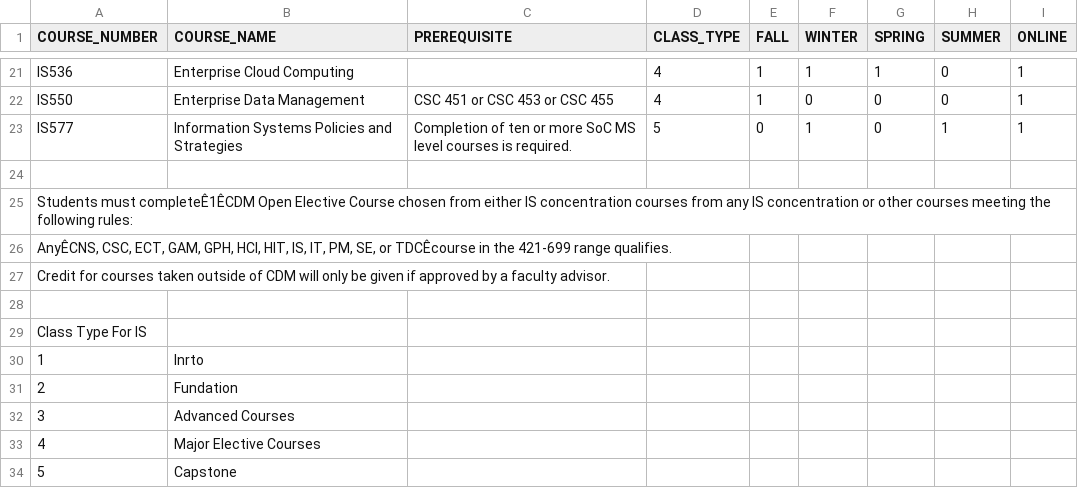
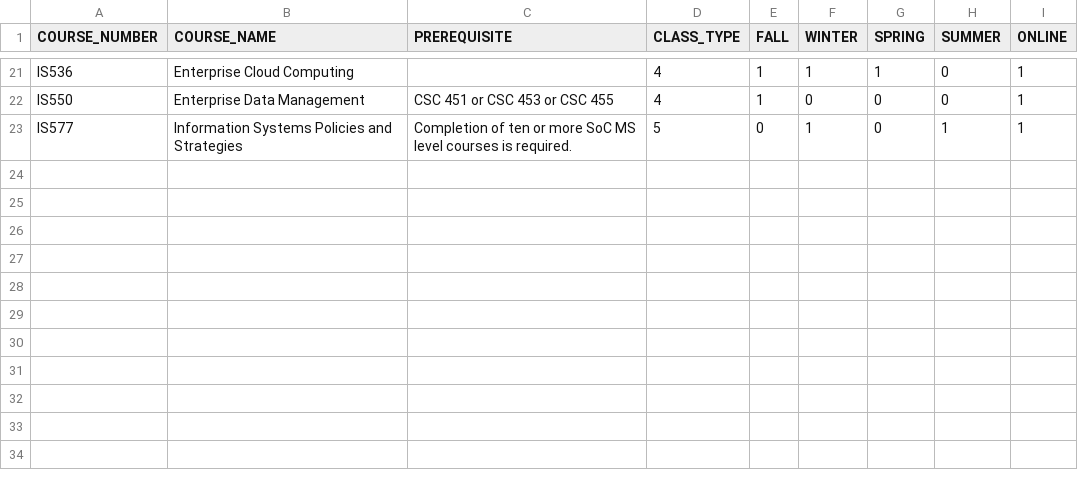
Before and after one commit to chilliyo/MasterCoursePlanWebsiteTeamProject, a CSV file: WebCrawler/IS_Business_Intelligence.csv, drawn as a sheet; only a part is shown, gaps mark what is left out; the diff names each change by its address in the sheet, - before the commit and + after, or states it on an @@ line.

```diff
--- a/WebCrawler/IS_Business_Intelligence.csv
+++ b/WebCrawler/IS_Business_Intelligence.csv
-row 24: (empty)
-row 25: Students must completeÊ1ÊCDM Open Elective Course chosen from either IS concentration courses from any IS concentration or other courses meeting the following rules:
-row 26: AnyÊCNS, CSC, ECT, GAM, GPH, HCI, HIT, IS, IT, PM, SE, or TDCÊcourse in the 421-699 range qualifies.
-row 27: Credit for courses taken outside of CDM will only be given if approved by a faculty advisor.
-row 28: (empty)
-row 29: Class Type For IS
-row 30: 1 | Inrto
-row 31: 2 | Fundation
-row 32: 3 | Advanced Courses
-row 33: 4 | Major Elective Courses
-row 34: 5 | Capstone
```
Also changed, not shown: WebCrawler/IS_Business_Systems_Analysis.csv, WebCrawler/IS_Database_Administration.csv, 11 other files.
